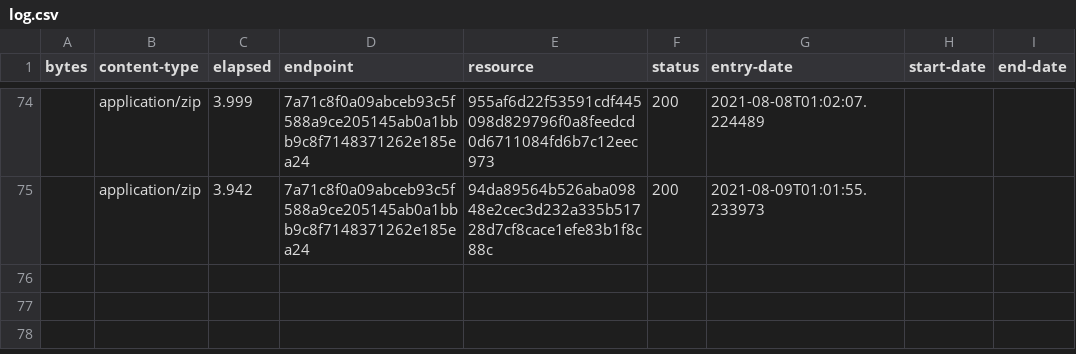
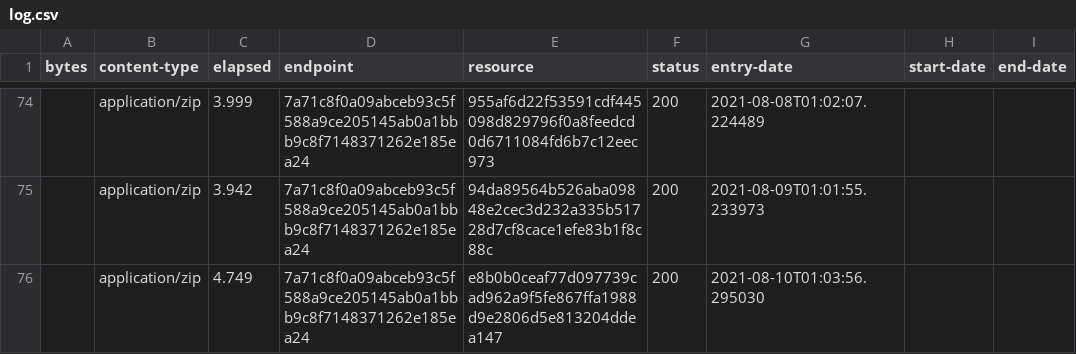
Before and after one commit to digital-land/green-belt-collection, a CSV file: collection/log.csv, drawn as a sheet; only a part is shown, gaps mark what is left out.

Commit message:
Collection 2021-08-10

```diff
--- a/collection/log.csv
+++ b/collection/log.csv
@@ -75 +75,2 @@ bytes,content-type,elapsed,endpoint,resource,status,entry-date,start-date,end-da
 ,application/zip,3.942,7a71c8f0a09abceb93c5f588a9ce205145ab0a1bbb9c8f7148371262e185ea24,94da89564b526aba09848e2cec3d232a335b51728d7cf8cace1efe83b1f8c88c,200,2021-08-09T01:01:55.233973,,
+,application/zip,4.749,7a71c8f0a09abceb93c5f588a9ce205145ab0a1bbb9c8f7148371262e185ea24,e8b0b0ceaf77d097739cad962a9f5fe867ffa1988d9e2806d5e813204ddea147,200,2021-08-10T01:03:56.295030,,
```
Also changed, not shown: collection/resource.csv, 1 other file.
